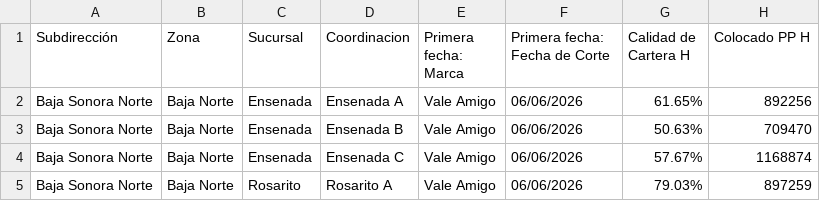
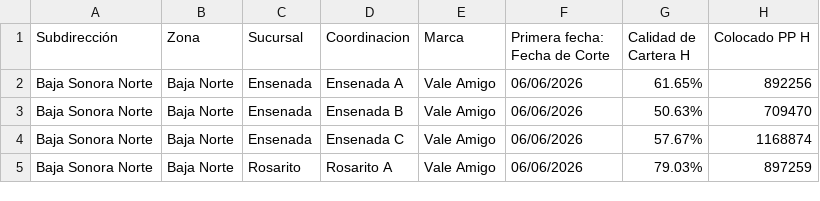
Before and after one commit to Rodrigobnks/Valeras, a CSV file: Distribuidoras Vale MX.csv, drawn as a sheet; only a part is shown; the diff names each change by its address in the sheet, - before the commit and + after, or states it on an @@ line.

Commit message:
Distribuidoras Vale MX.csv

```diff
--- a/Distribuidoras Vale MX.csv
+++ b/Distribuidoras Vale MX.csv
-E1: Primera fecha: Marca
+E1: Marca
```
